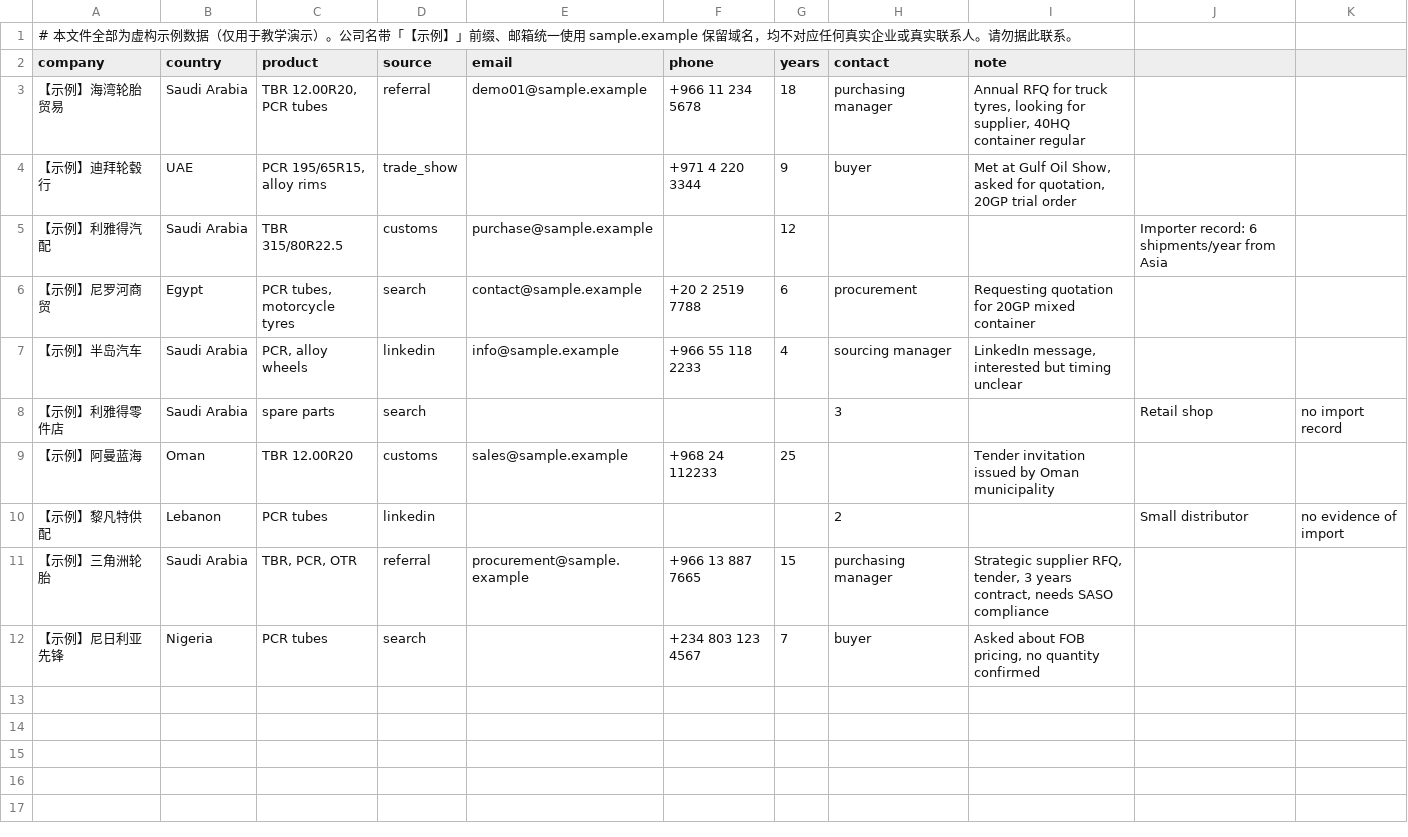
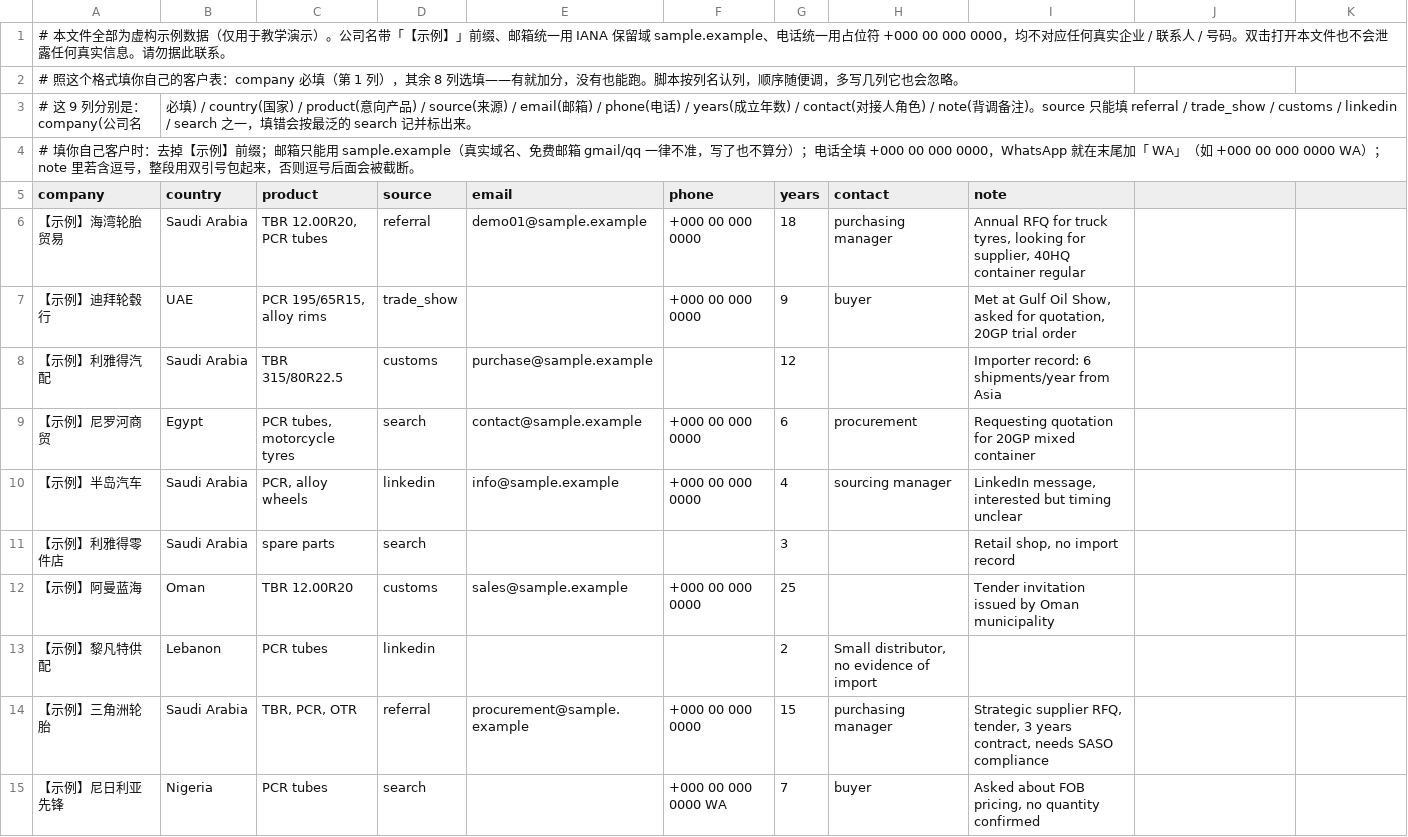
Before and after one commit to 6hn68/zero-to-trade, a CSV file: examples/leads_example.csv, drawn as a sheet.

```diff
--- a/examples/leads_example.csv
+++ b/examples/leads_example.csv
@@ -1,12 +1,15 @@
-# 本文件全部为虚构示例数据（仅用于教学演示）。公司名带「【示例】」前缀、邮箱统一使用 sample.example 保留域名，均不对应任何真实企业或真实联系人。请勿据此联系。
+# 本文件全部为虚构示例数据（仅用于教学演示）。公司名带「【示例】」前缀、邮箱统一用 IANA 保留域 sample.example、电话统一用占位符 +000 00 000 0000，均不对应任何真实企业 / 联系人 / 号码。双击打开本文件也不会泄露任何真实信息。请勿据此联系。
+# 照这个格式填你自己的客户表：company 必填（第 1 列），其余 8 列选填——有就加分，没有也能跑。脚本按列名认列，顺序随便调，多写几列它也会忽略。
+# 这 9 列分别是：company(公司名,必填) / country(国家) / product(意向产品) / source(来源) / email(邮箱) / phone(电话) / years(成立年数) / contact(对接人角色) / note(背调备注)。source 只能填 referral / trade_show / customs / linkedin / search 之一，填错会按最泛的 search 记并标出来。
+# 填你自己客户时：去掉【示例】前缀；邮箱只能用 sample.example（真实域名、免费邮箱 gmail/qq 一律不准，写了也不算分）；电话全填 +000 00 000 0000，WhatsApp 就在末尾加「 WA」（如 +000 00 000 0000 WA）；note 里若含逗号，整段用双引号包起来，否则逗号后面会被截断。
 company,country,product,source,email,phone,years,contact,note
-【示例】海湾轮胎贸易,Saudi Arabia,"TBR 12.00R20, PCR tubes",referral,demo01@sample.example,+966 11 234 5678,18,purchasing manager,"Annual RFQ for truck tyres, looking for supplier, 40HQ container regular"
-【示例】迪拜轮毂行,UAE,"PCR 195/65R15, alloy rims",trade_show,,+971 4 220 3344,9,buyer,"Met at Gulf Oil Show, asked for quotation, 20GP trial order"
-【示例】利雅得汽配,Saudi Arabia,"TBR 315/80R22.5",customs,purchase@sample.example,,12,,,Importer record: 6 shipments/year from Asia
-【示例】尼罗河商贸,Egypt,"PCR tubes, motorcycle tyres",search,contact@sample.example,+20 2 2519 7788,6,procurement,"Requesting quotation for 20GP mixed container"
-【示例】半岛汽车,Saudi Arabia,"PCR, alloy wheels",linkedin,info@sample.example,+966 55 118 2233,4,sourcing manager,"LinkedIn message, interested but timing unclear"
-【示例】利雅得零件店,Saudi Arabia,"spare parts",search,,,,3,,Retail shop, no import record
-【示例】阿曼蓝海,Oman,"TBR 12.00R20",customs,sales@sample.example,+968 24 112233,25,,"Tender invitation issued by Oman municipality"
-【示例】黎凡特供配,Lebanon,"PCR tubes",linkedin,,,,2,,Small distributor, no evidence of import
-【示例】三角洲轮胎,Saudi Arabia,"TBR, PCR, OTR",referral,procurement@sample.example,+966 13 887 7665,15,purchasing manager,"Strategic supplier RFQ, tender, 3 years contract, needs SASO compliance"
-【示例】尼日利亚先锋,Nigeria,"PCR tubes",search,,+234 803 123 4567,7,buyer,"Asked about FOB pricing, no quantity confirmed"
+【示例】海湾轮胎贸易,Saudi Arabia,"TBR 12.00R20, PCR tubes",referral,demo01@sample.example,+000 00 000 0000,18,purchasing manager,"Annual RFQ for truck tyres, looking for supplier, 40HQ container regular"
+【示例】迪拜轮毂行,UAE,"PCR 195/65R15, alloy rims",trade_show,,+000 00 000 0000,9,buyer,"Met at Gulf Oil Show, asked for quotation, 20GP trial order"
+【示例】利雅得汽配,Saudi Arabia,"TBR 315/80R22.5",customs,purchase@sample.example,,12,,"Importer record: 6 shipments/year from Asia"
+【示例】尼罗河商贸,Egypt,"PCR tubes, motorcycle tyres",search,contact@sample.example,+000 00 000 0000,6,procurement,"Requesting quotation for 20GP mixed container"
+【示例】半岛汽车,Saudi Arabia,"PCR, alloy wheels",linkedin,info@sample.example,+000 00 000 0000,4,sourcing manager,"LinkedIn message, interested but timing unclear"
+【示例】利雅得零件店,Saudi Arabia,"spare parts",search,,,3,,"Retail shop, no import record"
+【示例】阿曼蓝海,Oman,"TBR 12.00R20",customs,sales@sample.example,+000 00 000 0000,25,,"Tender invitation issued by Oman municipality"
+【示例】黎凡特供配,Lebanon,"PCR tubes",linkedin,,,2,"Small distributor, no evidence of import"
+【示例】三角洲轮胎,Saudi Arabia,"TBR, PCR, OTR",referral,procurement@sample.example,+000 00 000 0000,15,purchasing manager,"Strategic supplier RFQ, tender, 3 years contract, needs SASO compliance"
+【示例】尼日利亚先锋,Nigeria,"PCR tubes",search,,+000 00 000 0000 WA,7,buyer,"Asked about FOB pricing, no quantity confirmed"
```
Also changed, not shown: 29 other files.
